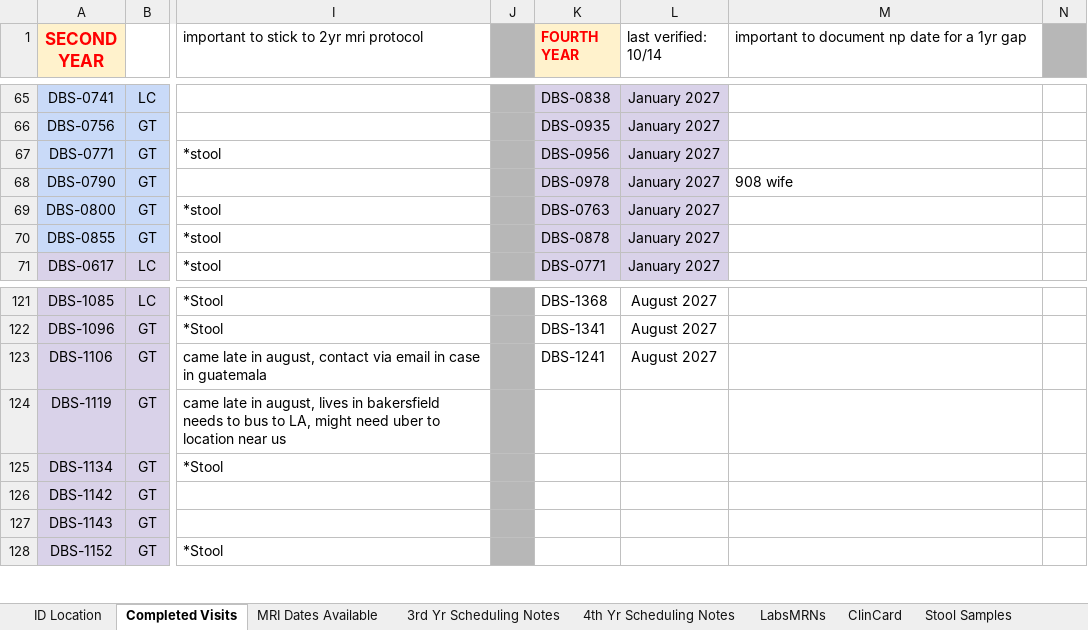
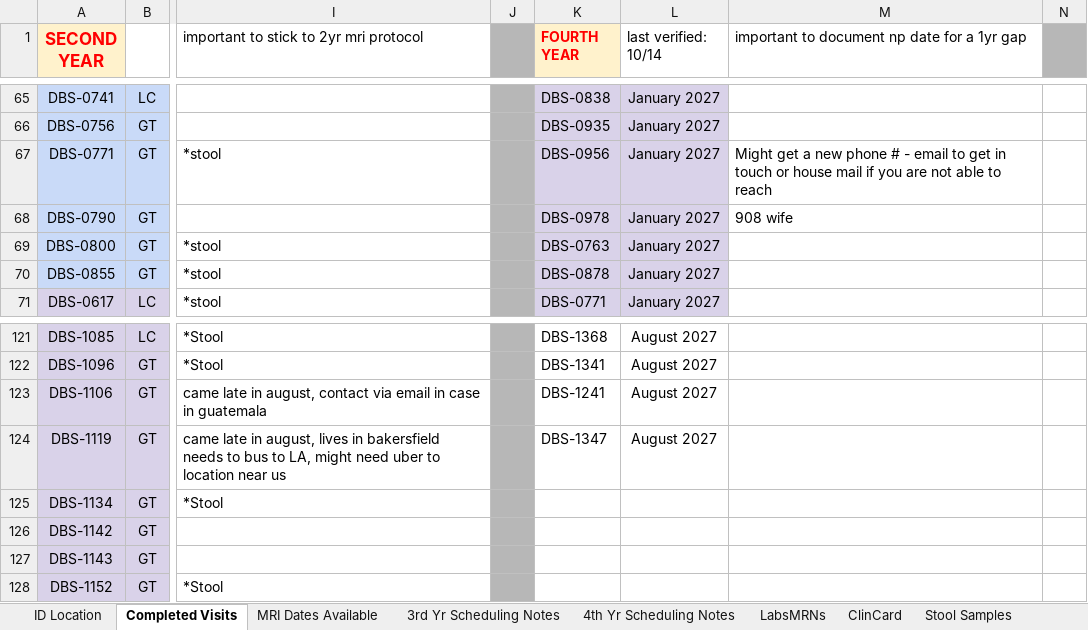
Before and after one commit to HusseinYassineMD/dbs-study-dashboard, an Excel workbook: DBS Tracker.xlsx, sheet Completed Visits, drawn as a sheet; only a part is shown, gaps mark what is left out; values as stored, in another font and other column widths than the file's, no borders; charts and pictures not drawn; the diff names each change by its address in the sheet, - before the commit and + after, or states it on an @@ line.

```diff
--- a/DBS Tracker.xlsx (sheet Completed Visits)
+++ b/DBS Tracker.xlsx (sheet Completed Visits)
-M67: (empty)
+M67: Might get a new phone # - email to get in touch or house mail if you are not able to reach
-K124 (FOURTH YEAR): (empty)
+K124 (FOURTH YEAR): DBS-1347
-L124 (last verified: 10/14): (empty)
+L124 (last verified: 10/14): August 2027
```
Also changed, not shown: sheet 3rd Yr Scheduling Notes, sheet Study Partner, sheet 4th Yr Scheduling Notes, sheet ClinCard, sheet MRI Dates Available, charts or pictures, Monthly Meeting Updates.xlsx, 1 other file.
